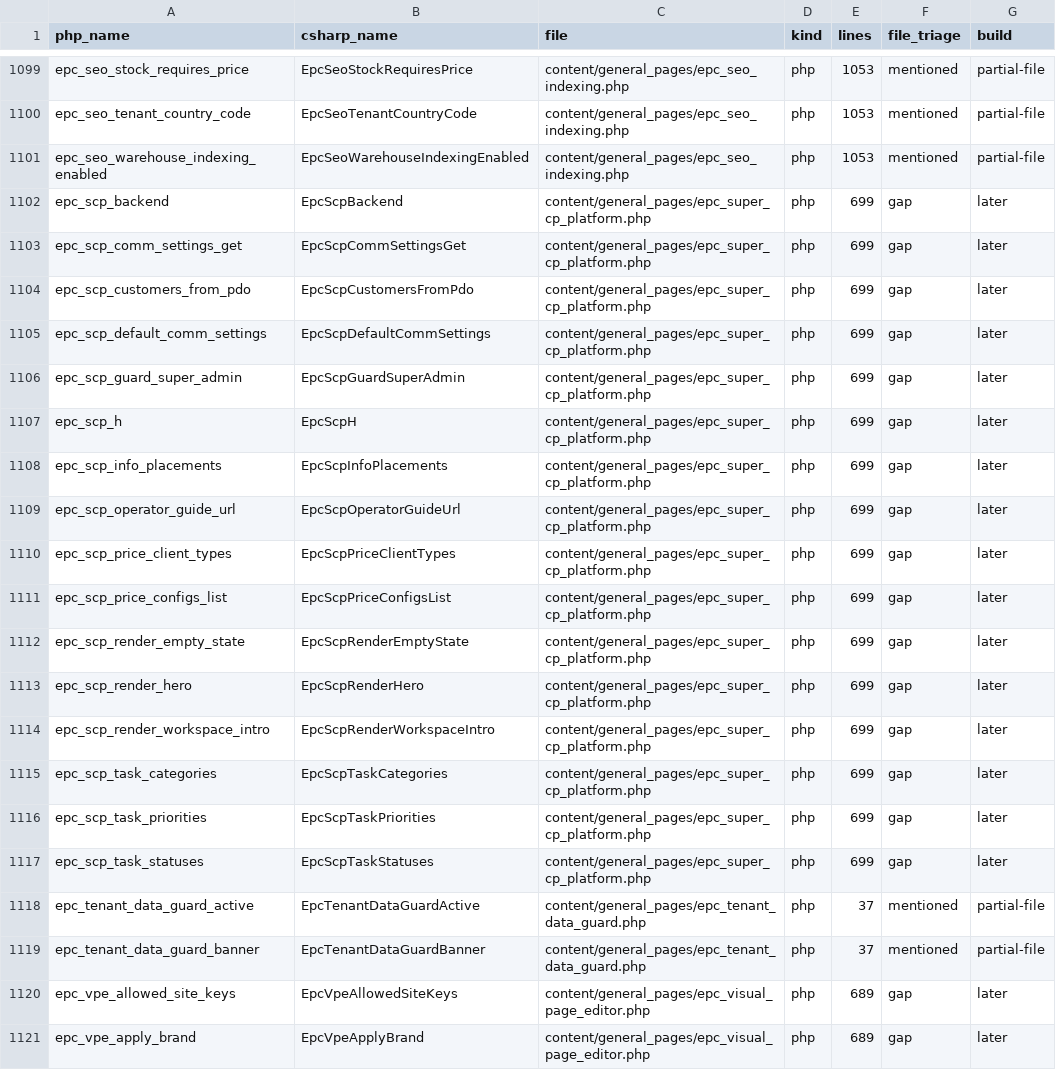
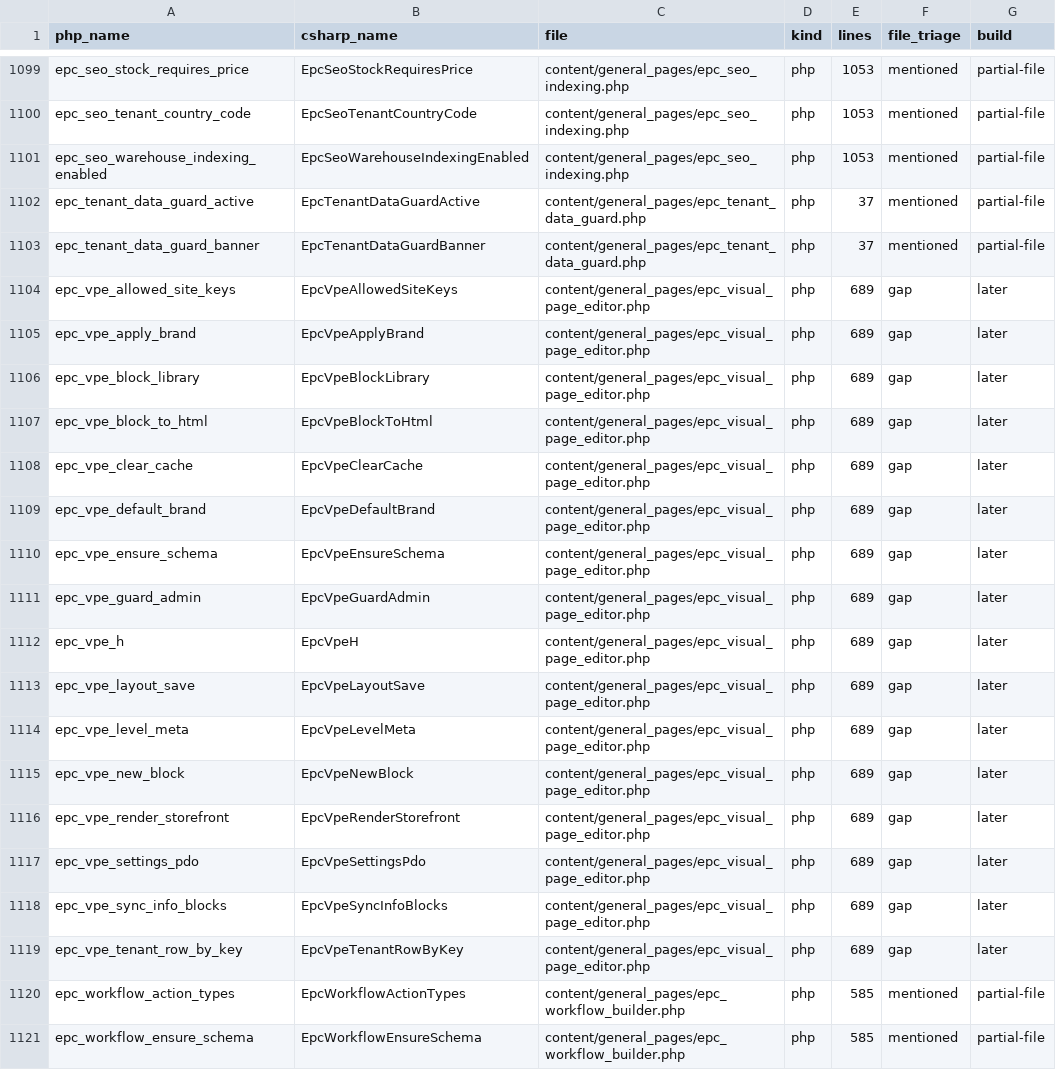
Before and after one commit to epartscart/ecomae, a TSV file: docs/migration/inventory/PHP_BUILDABLE_FUNCTIONS.tsv, drawn as a sheet; only a part is shown, gaps mark what is left out; the shorter side is filled out with more unchanged rows; the diff names each change by its address in the sheet, - before the commit and + after, or states it on an @@ line.

```diff
--- a/docs/migration/inventory/PHP_BUILDABLE_FUNCTIONS.tsv
+++ b/docs/migration/inventory/PHP_BUILDABLE_FUNCTIONS.tsv
-row 1102: epc_scp_backend | EpcScpBackend | content/general_pages/epc_super_cp_platform.php | php | 699 | gap | later
-row 1103: epc_scp_comm_settings_get | EpcScpCommSettingsGet | content/general_pages/epc_super_cp_platform.php | php | 699 | gap | later
-row 1104: epc_scp_customers_from_pdo | EpcScpCustomersFromPdo | content/general_pages/epc_super_cp_platform.php | php | 699 | gap | later
-row 1105: epc_scp_default_comm_settings | EpcScpDefaultCommSettings | content/general_pages/epc_super_cp_platform.php | php | 699 | gap | later
-row 1106: epc_scp_guard_super_admin | EpcScpGuardSuperAdmin | content/general_pages/epc_super_cp_platform.php | php | 699 | gap | later
-row 1107: epc_scp_h | EpcScpH | content/general_pages/epc_super_cp_platform.php | php | 699 | gap | later
-row 1108: epc_scp_info_placements | EpcScpInfoPlacements | content/general_pages/epc_super_cp_platform.php | php | 699 | gap | later
-row 1109: epc_scp_operator_guide_url | EpcScpOperatorGuideUrl | content/general_pages/epc_super_cp_platform.php | php | 699 | gap | later
-row 1110: epc_scp_price_client_types | EpcScpPriceClientTypes | content/general_pages/epc_super_cp_platform.php | php | 699 | gap | later
-row 1111: epc_scp_price_configs_list | EpcScpPriceConfigsList | content/general_pages/epc_super_cp_platform.php | php | 699 | gap | later
-row 1112: epc_scp_render_empty_state | EpcScpRenderEmptyState | content/general_pages/epc_super_cp_platform.php | php | 699 | gap | later
-row 1113: epc_scp_render_hero | EpcScpRenderHero | content/general_pages/epc_super_cp_platform.php | php | 699 | gap | later
-row 1114: epc_scp_render_workspace_intro | EpcScpRenderWorkspaceIntro | content/general_pages/epc_super_cp_platform.php | php | 699 | gap | later
-row 1115: epc_scp_task_categories | EpcScpTaskCategories | content/general_pages/epc_super_cp_platform.php | php | 699 | gap | later
-row 1116: epc_scp_task_priorities | EpcScpTaskPriorities | content/general_pages/epc_super_cp_platform.php | php | 699 | gap | later
-row 1117: epc_scp_task_statuses | EpcScpTaskStatuses | content/general_pages/epc_super_cp_platform.php | php | 699 | gap | later
```
Also changed, not shown: 5 other files.
